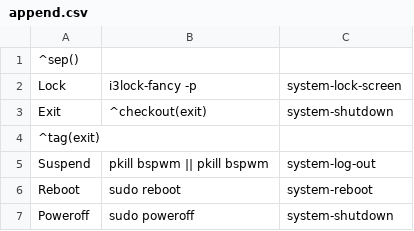
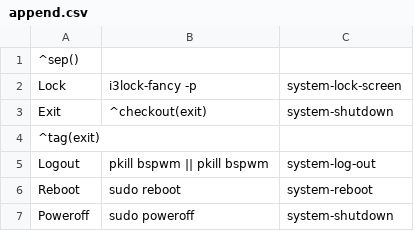
Before and after one commit to gideonthomasd/mxlinux-openbox, a CSV file: append.csv, drawn as a sheet.

Commit message:
Update append.csv

```diff
--- a/append.csv
+++ b/append.csv
@@ -4,3 +4,3 @@ Exit,^checkout(exit),system-shutdown
 ^tag(exit)
-Suspend,pkill bspwm || pkill bspwm,system-log-out
+Logout,pkill bspwm || pkill bspwm,system-log-out
 Reboot,sudo reboot,system-reboot
```
